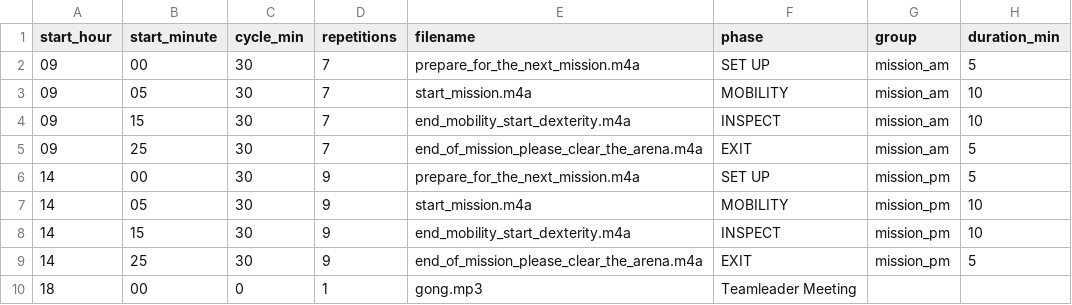
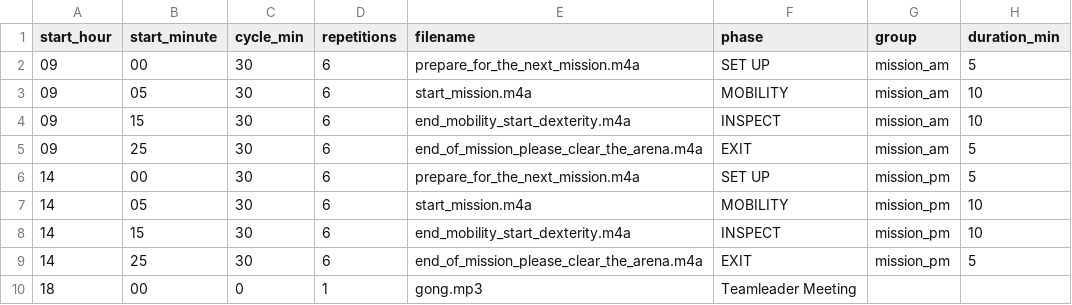
Before and after one commit to jpellenz/roboclock, a CSV file: 2026-03-11_prelim.csv, drawn as a sheet.

Commit message:
Refactor: Update timetable and data display in HTML, improve data handling in Python

```diff
--- a/2026-03-11_prelim.csv
+++ b/2026-03-11_prelim.csv
@@ -1,10 +1,10 @@
 start_hour;start_minute;cycle_min;repetitions;filename;phase;group;duration_min
-09;00;30;7;prepare_for_the_next_mission.m4a;SET UP;mission_am;5
-09;05;30;7;start_mission.m4a;MOBILITY;mission_am;10
-09;15;30;7;end_mobility_start_dexterity.m4a;INSPECT;mission_am;10
-09;25;30;7;end_of_mission_please_clear_the_arena.m4a;EXIT;mission_am;5
-14;00;30;9;prepare_for_the_next_mission.m4a;SET UP;mission_pm;5
-14;05;30;9;start_mission.m4a;MOBILITY;mission_pm;10
-14;15;30;9;end_mobility_start_dexterity.m4a;INSPECT;mission_pm;10
-14;25;30;9;end_of_mission_please_clear_the_arena.m4a;EXIT;mission_pm;5
+09;00;30;6;prepare_for_the_next_mission.m4a;SET UP;mission_am;5
+09;05;30;6;start_mission.m4a;MOBILITY;mission_am;10
+09;15;30;6;end_mobility_start_dexterity.m4a;INSPECT;mission_am;10
+09;25;30;6;end_of_mission_please_clear_the_arena.m4a;EXIT;mission_am;5
+14;00;30;6;prepare_for_the_next_mission.m4a;SET UP;mission_pm;5
+14;05;30;6;start_mission.m4a;MOBILITY;mission_pm;10
+14;15;30;6;end_mobility_start_dexterity.m4a;INSPECT;mission_pm;10
+14;25;30;6;end_of_mission_please_clear_the_arena.m4a;EXIT;mission_pm;5
 18;00;0;1;gong.mp3;Teamleader Meeting;;
```
Also changed, not shown: 3 other files.
